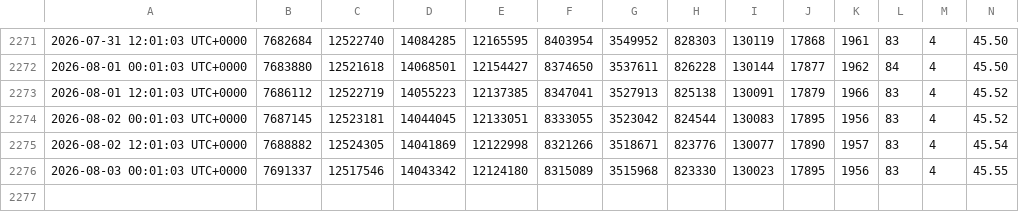
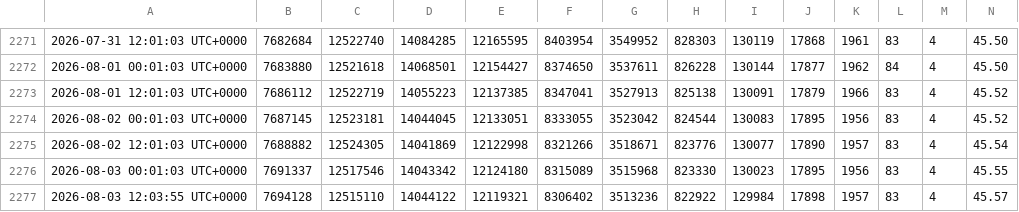
Before and after one commit to ddr5ecc/crypto, a CSV file: bitcoin_distribution_daily.csv, drawn as a sheet; only a part is shown, gaps mark what is left out; rows hold the shown columns only; the diff names each change by its address in the sheet, - before the commit and + after, or states it on an @@ line.

Commit message:
Update files

```diff
--- a/bitcoin_distribution_daily.csv
+++ b/bitcoin_distribution_daily.csv
+row 2277: 2026-08-03 12:03:55 UTC+0000 | 7694128 | 12515110 | 14044122 | 12119321 | 8306402 | 3513236 | 822922 | 129984 | 17898 | 1957 | 83 | 4 | 45.57
```
